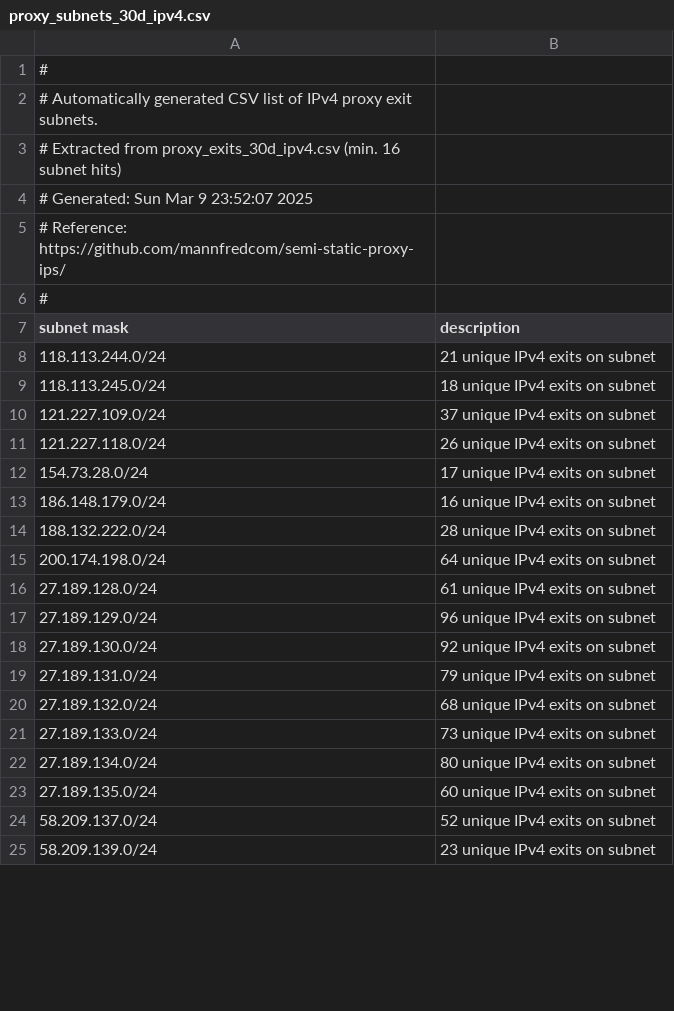
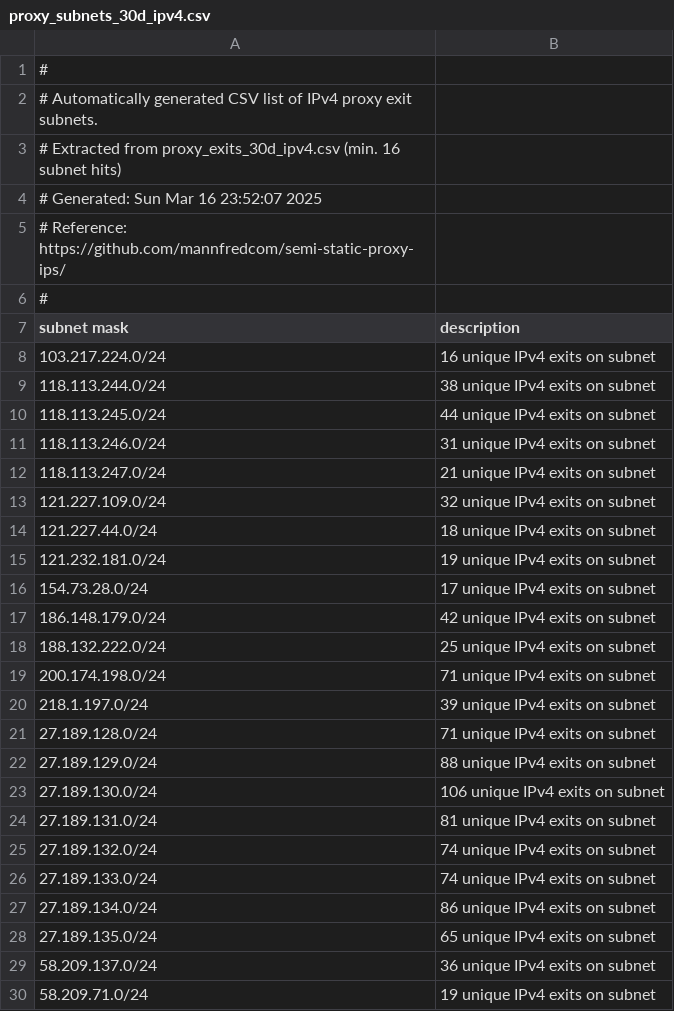
Before and after one commit to mannfredcom/semi-static-proxy-ips, a CSV file: proxy_subnets_30d_ipv4.csv, drawn as a sheet; only a part is shown; the diff covers the shown part only.

```diff
--- a/proxy_subnets_30d_ipv4.csv
+++ b/proxy_subnets_30d_ipv4.csv
@@ -3,3 +3,3 @@
 # Extracted from proxy_exits_30d_ipv4.csv (min. 16 subnet hits)
-# Generated: Sun Mar  9 23:52:07 2025
+# Generated: Sun Mar 16 23:52:07 2025
 # Reference: https://github.com/mannfredcom/semi-static-proxy-ips/
@@ -7,19 +7,24 @@
 subnet mask,description
-118.113.244.0/24,21 unique IPv4 exits on subnet
-118.113.245.0/24,18 unique IPv4 exits on subnet
-121.227.109.0/24,37 unique IPv4 exits on subnet
-121.227.118.0/24,26 unique IPv4 exits on subnet
+103.217.224.0/24,16 unique IPv4 exits on subnet
+118.113.244.0/24,38 unique IPv4 exits on subnet
+118.113.245.0/24,44 unique IPv4 exits on subnet
+118.113.246.0/24,31 unique IPv4 exits on subnet
+118.113.247.0/24,21 unique IPv4 exits on subnet
+121.227.109.0/24,32 unique IPv4 exits on subnet
+121.227.44.0/24,18 unique IPv4 exits on subnet
+121.232.181.0/24,19 unique IPv4 exits on subnet
 154.73.28.0/24,17 unique IPv4 exits on subnet
-186.148.179.0/24,16 unique IPv4 exits on subnet
-188.132.222.0/24,28 unique IPv4 exits on subnet
-200.174.198.0/24,64 unique IPv4 exits on subnet
-27.189.128.0/24,61 unique IPv4 exits on subnet
-27.189.129.0/24,96 unique IPv4 exits on subnet
-27.189.130.0/24,92 unique IPv4 exits on subnet
-27.189.131.0/24,79 unique IPv4 exits on subnet
-27.189.132.0/24,68 unique IPv4 exits on subnet
-27.189.133.0/24,73 unique IPv4 exits on subnet
-27.189.134.0/24,80 unique IPv4 exits on subnet
-27.189.135.0/24,60 unique IPv4 exits on subnet
-58.209.137.0/24,52 unique IPv4 exits on subnet
-58.209.139.0/24,23 unique IPv4 exits on subnet
+186.148.179.0/24,42 unique IPv4 exits on subnet
+188.132.222.0/24,25 unique IPv4 exits on subnet
+200.174.198.0/24,71 unique IPv4 exits on subnet
+218.1.197.0/24,39 unique IPv4 exits on subnet
+27.189.128.0/24,71 unique IPv4 exits on subnet
+27.189.129.0/24,88 unique IPv4 exits on subnet
+27.189.130.0/24,106 unique IPv4 exits on subnet
+27.189.131.0/24,81 unique IPv4 exits on subnet
+27.189.132.0/24,74 unique IPv4 exits on subnet
+27.189.133.0/24,74 unique IPv4 exits on subnet
+27.189.134.0/24,86 unique IPv4 exits on subnet
+27.189.135.0/24,65 unique IPv4 exits on subnet
+58.209.137.0/24,36 unique IPv4 exits on subnet
+58.209.71.0/24,19 unique IPv4 exits on subnet
```
Also changed, not shown: 2 edited cells elsewhere in this file, proxy_exits_30d_ipv6.csv, proxy_exits_7d_ipv6.csv, 8 other files.
